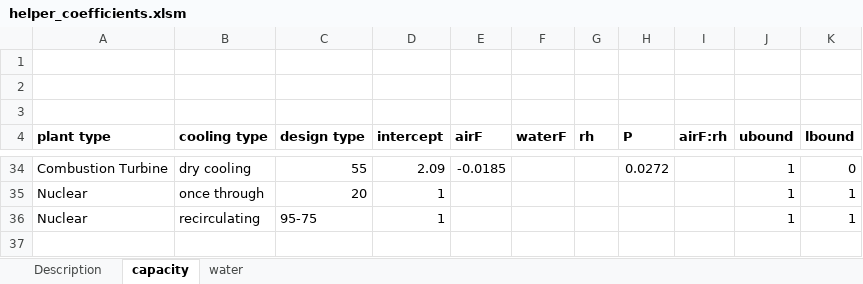
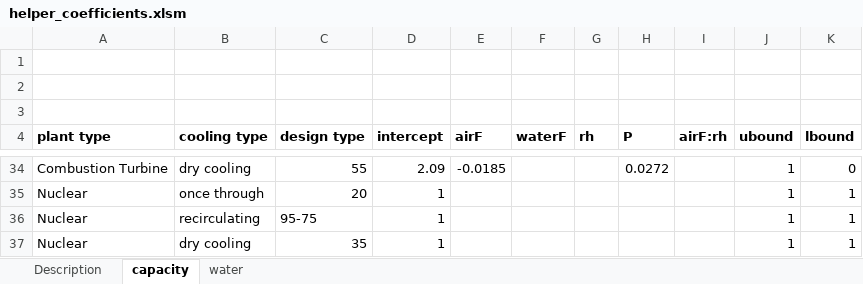
Before and after one commit to kikoralston/RIPS, an Excel workbook: curtailment/helper_coefficients.xlsm, sheet capacity, drawn as a sheet; only a part is shown, gaps mark what is left out; values as stored, in another font and other column widths than the file's, no borders; charts and pictures not drawn; the diff names each change by its address in the sheet, - before the commit and + after, or states it on an @@ line.

```diff
--- a/curtailment/helper_coefficients.xlsm (sheet capacity)
+++ b/curtailment/helper_coefficients.xlsm (sheet capacity)
+row 37: Nuclear | dry cooling | 35 | 1 |  |  |  |  |  | 1 | 1
```
Also changed, not shown: 7 other files.
